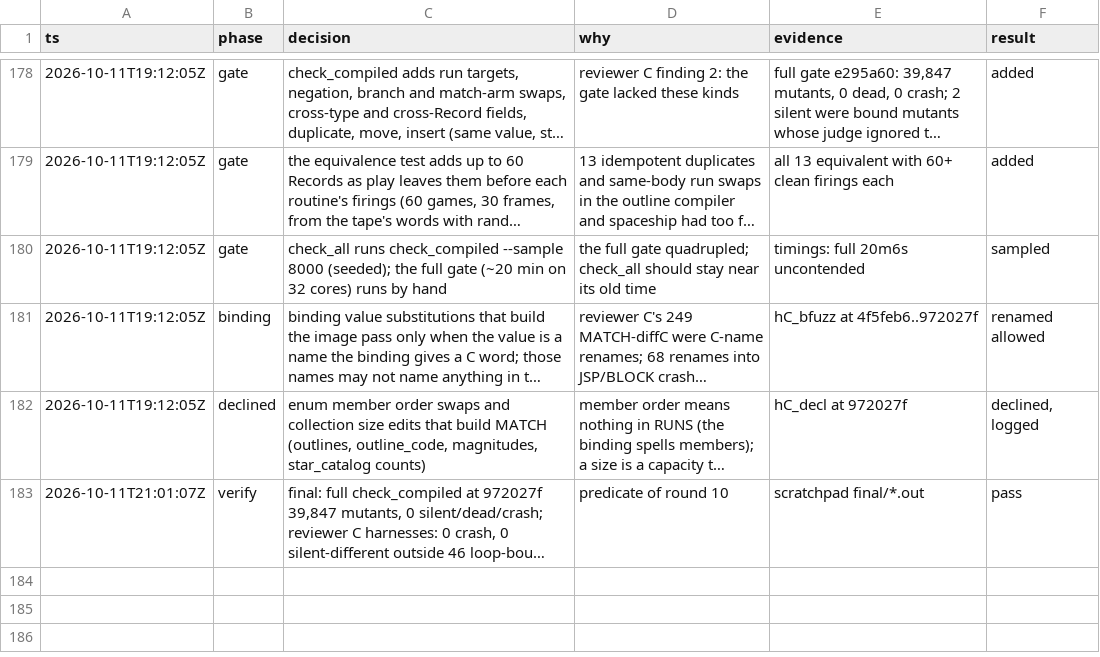
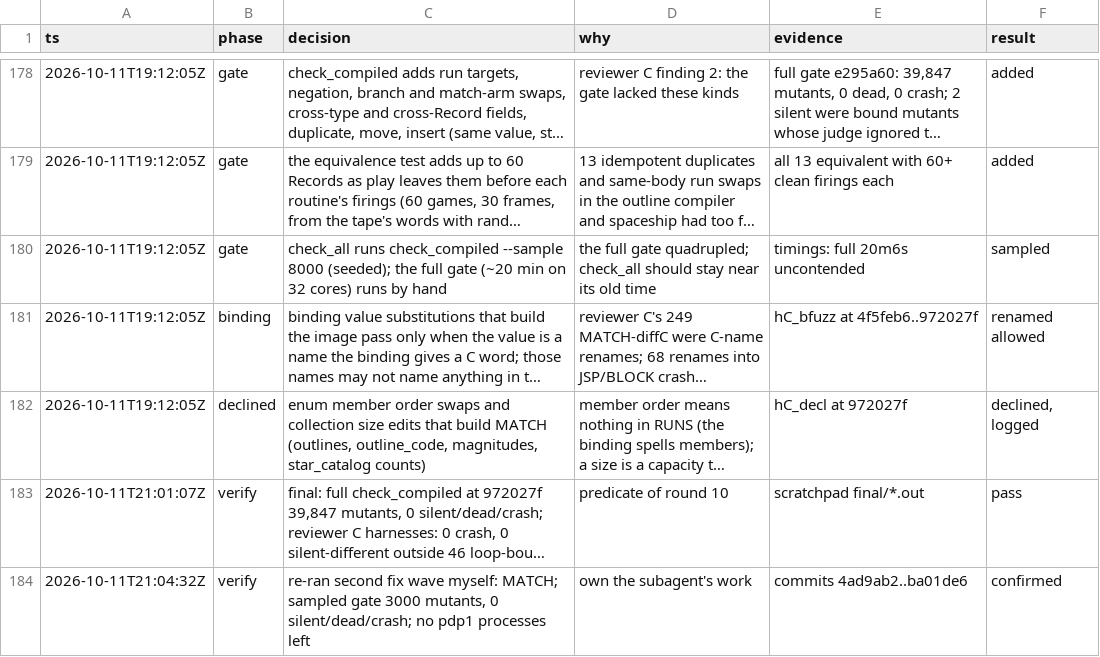
Before and after one commit to wScottSh/RUNS-Spacewar, a TSV file: docs/decisions.tsv, drawn as a sheet; only a part is shown, gaps mark what is left out; long unchanged cells end in …; the diff names each change by its address in the sheet, - before the commit and + after, or states it on an @@ line.

```diff
--- a/docs/decisions.tsv
+++ b/docs/decisions.tsv
+row 184: 2026-10-11T21:04:32Z | verify | re-ran second fix wave myself: MATCH; sampled gate 3000 mutants, 0 silent/dead/crash; no pdp1 processes left | own the subagent's work | commits 4ad9ab2..ba01de6 | confirmed
```
